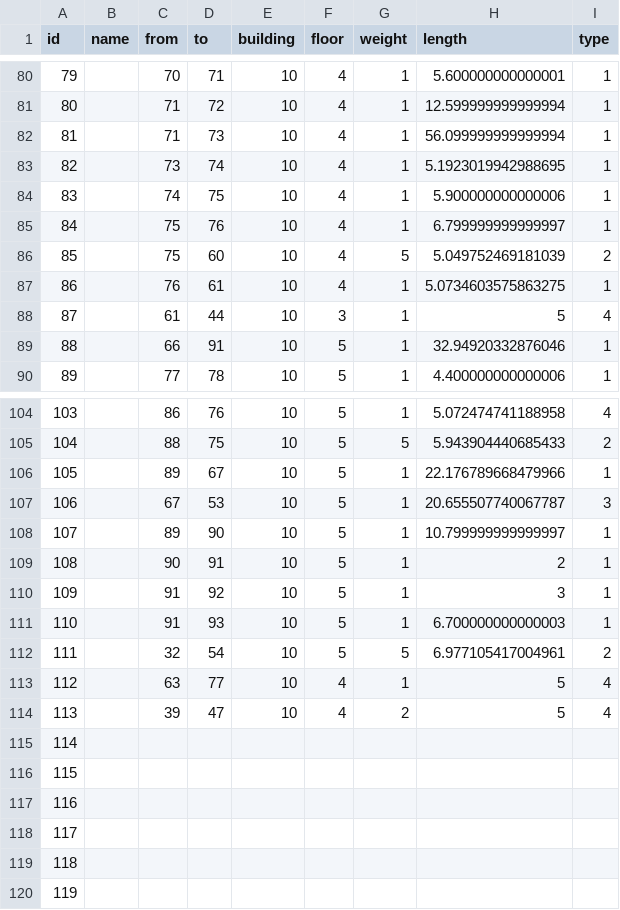
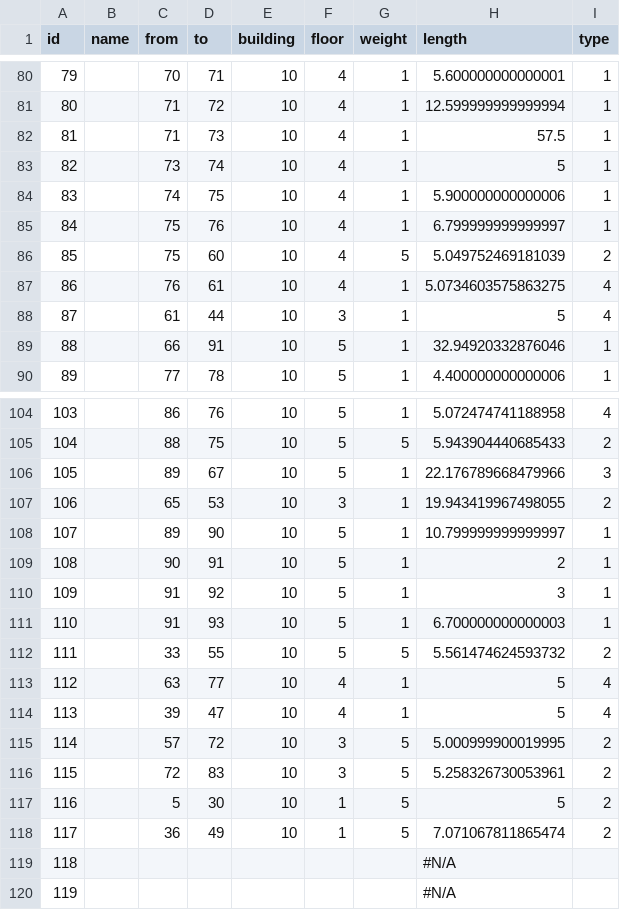
Before and after one commit to SenARMap/SenARMapProject_2026, a CSV file: data/10_bldg/edge.csv, drawn as a sheet; only a part is shown, gaps mark what is left out.

Commit message:
【変更】スプレッドシート上からPush (実行者: 1061)

```diff
--- a/data/10_bldg/edge.csv
+++ b/data/10_bldg/edge.csv
@@ -81,4 +81,4 @@ id,name,from,to,building,floor,weight,length,type
 80,,71,72,10,4,1,12.599999999999994,1
-81,,71,73,10,4,1,56.099999999999994,1
-82,,73,74,10,4,1,5.1923019942988695,1
+81,,71,73,10,4,1,57.5,1
+82,,73,74,10,4,1,5,1
 83,,74,75,10,4,1,5.900000000000006,1
@@ -86,3 +86,3 @@ id,name,from,to,building,floor,weight,length,type
 85,,75,60,10,4,5,5.049752469181039,2
-86,,76,61,10,4,1,5.0734603575863275,1
+86,,76,61,10,4,1,5.0734603575863275,4
 87,,61,44,10,3,1,5,4
@@ -105,4 +105,4 @@ id,name,from,to,building,floor,weight,length,type
 104,,88,75,10,5,5,5.943904440685433,2
-105,,89,67,10,5,1,22.176789668479966,1
-106,,67,53,10,5,1,20.655507740067787,3
+105,,89,67,10,5,1,22.176789668479966,3
+106,,65,53,10,3,1,19.943419967498055,2
 107,,89,90,10,5,1,10.799999999999997,1
@@ -111,10 +111,10 @@ id,name,from,to,building,floor,weight,length,type
 110,,91,93,10,5,1,6.700000000000003,1
-111,,32,54,10,5,5,6.977105417004961,2
+111,,33,55,10,5,5,5.561474624593732,2
 112,,63,77,10,4,1,5,4
-113,,39,47,10,4,2,5,4
-114,,,,,,,,
-115,,,,,,,,
-116,,,,,,,,
-117,,,,,,,,
-118,,,,,,,,
-119,,,,,,,,
+113,,39,47,10,4,1,5,4
+114,,57,72,10,3,5,5.000999900019995,2
+115,,72,83,10,3,5,5.258326730053961,2
+116,,5,30,10,1,5,5,2
+117,,36,49,10,1,5,7.071067811865474,2
+118,,,,,,,#N/A,
+119,,,,,,,#N/A,
```
